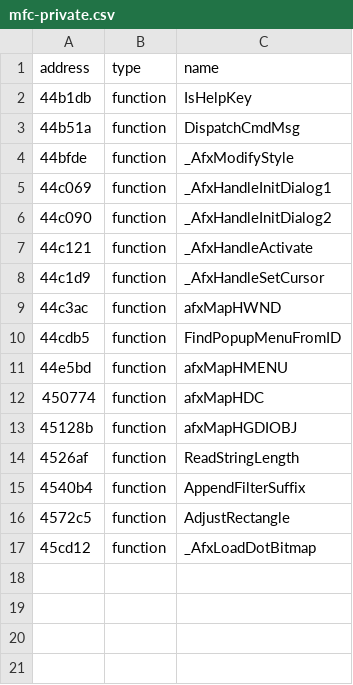
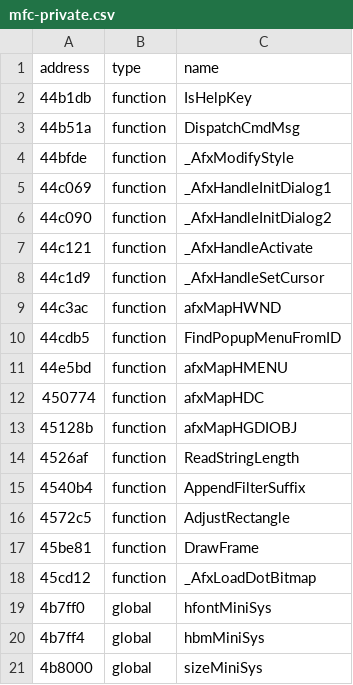
Before and after one commit to disinvite/hover, a CSV file: metadata/mfc-private.csv, drawn as a sheet; the diff names each change by its address in the sheet, - before the commit and + after, or states it on an @@ line.

```diff
--- a/metadata/mfc-private.csv
+++ b/metadata/mfc-private.csv
+row 17: 45be81 | function | DrawFrame
+row 19: 4b7ff0 | global | hfontMiniSys
+row 20: 4b7ff4 | global | hbmMiniSys
+row 21: 4b8000 | global | sizeMiniSys
```
Also changed, not shown: 2 other files.
